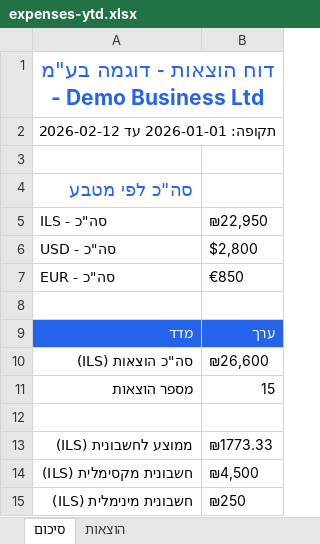
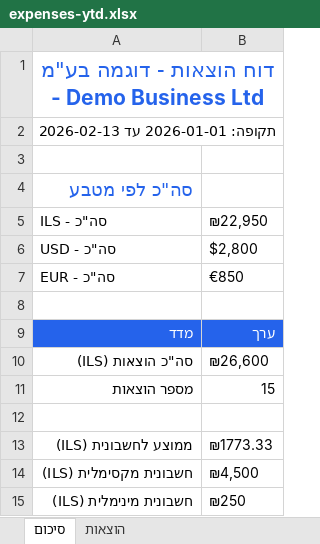
Before and after one commit to idobetesh/invofox, an Excel workbook: services/worker/demos/report/output/expenses/ytd/expenses-ytd.xlsx, sheet סיכום, drawn as a sheet; values as stored, in another font and other column widths than the file's, no borders; the diff names each change by its address in the sheet, - before the commit and + after, or states it on an @@ line.

```diff
--- a/services/worker/demos/report/output/expenses/ytd/expenses-ytd.xlsx (sheet סיכום)
+++ b/services/worker/demos/report/output/expenses/ytd/expenses-ytd.xlsx (sheet סיכום)
-A2: תקופה: 2026-01-01 עד 2026-02-12
+A2: תקופה: 2026-01-01 עד 2026-02-13
```
Also changed, not shown: sheet הוצאות, services/worker/demos/report/output/expenses/last_month/expenses-last_month.xlsx, services/worker/demos/report/output/expenses/this_month/expenses-this_month.xlsx, 23 other files.
